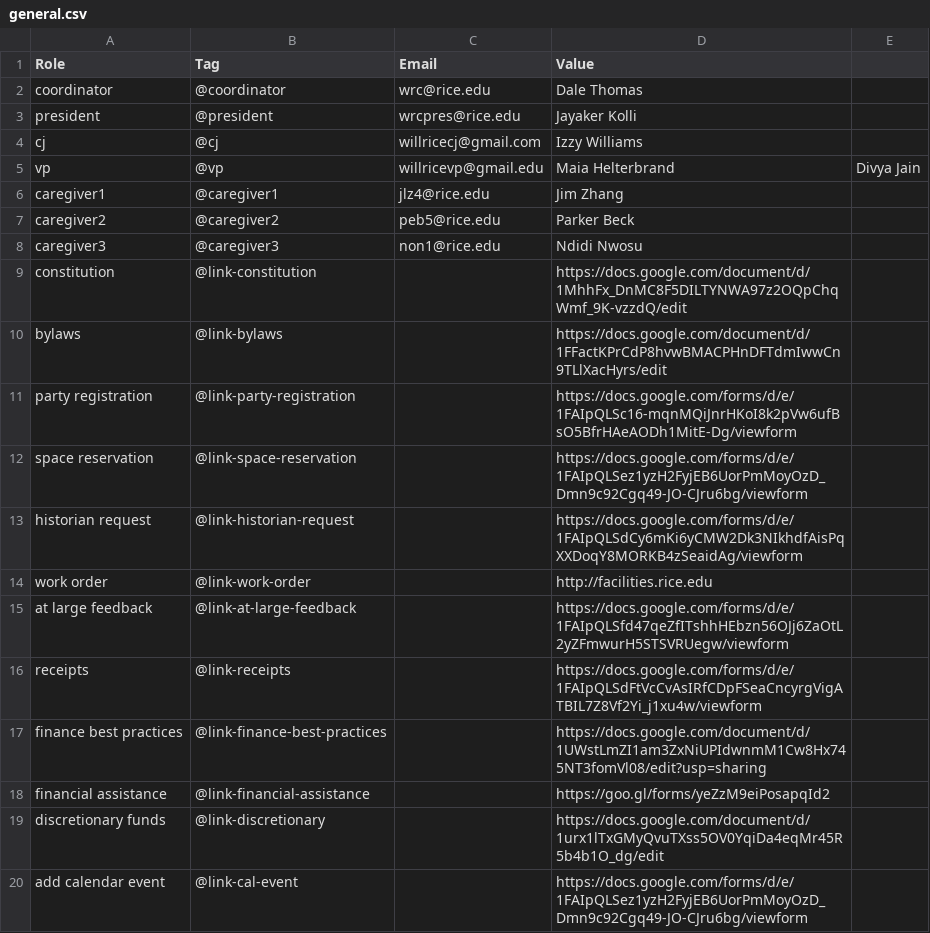
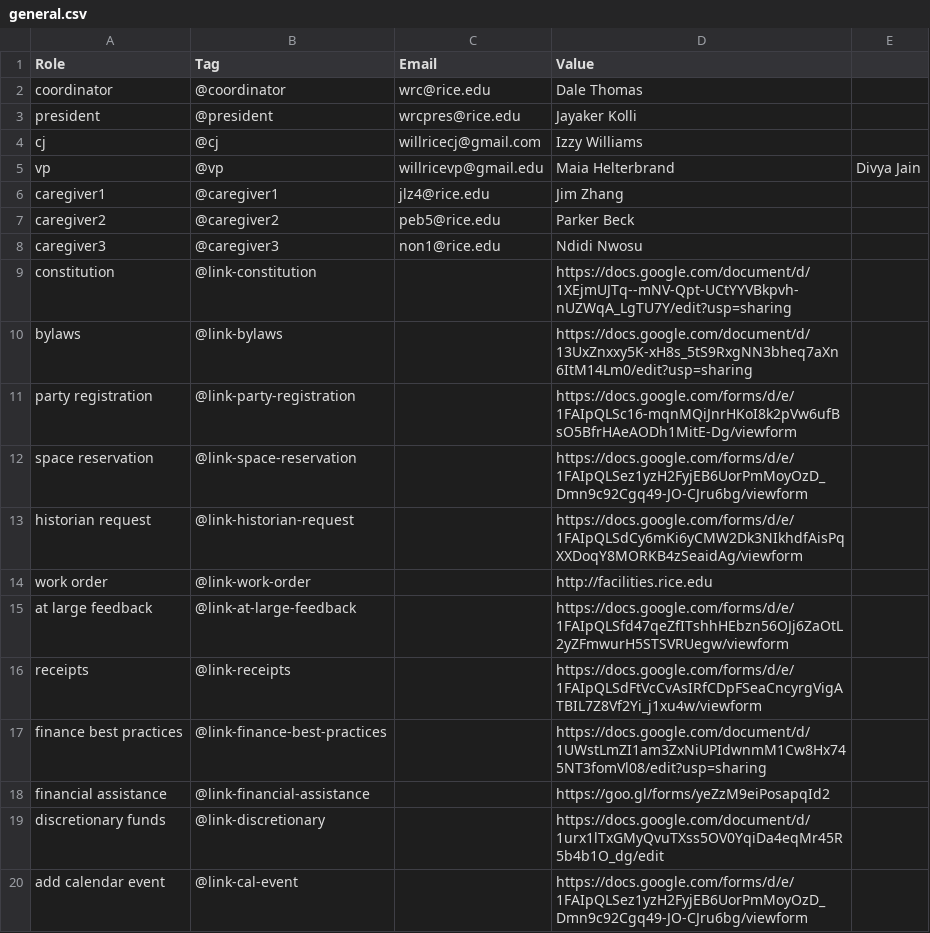
Before and after one commit to WRCWebmasters/WRC-Website, a CSV file: pages/config/general.csv, drawn as a sheet.

```diff
--- a/pages/config/general.csv
+++ b/pages/config/general.csv
@@ -8,4 +8,4 @@ caregiver2,@caregiver2,peb5@rice.edu,Parker Beck,,,
 caregiver3,@caregiver3,non1@rice.edu,Ndidi Nwosu,,,
-constitution,@link-constitution,,https://docs.google.com/document/d/1MhhFx_DnMC8F5DILTYNWA97z2OQpChqWmf_9K-vzzdQ/edit,,,
-bylaws,@link-bylaws,,https://docs.google.com/document/d/1FFactKPrCdP8hvwBMACPHnDFTdmIwwCn9TLlXacHyrs/edit,,,
+constitution,@link-constitution,,https://docs.google.com/document/d/1XEjmUJTq--mNV-Qpt-UCtYYVBkpvh-nUZWqA_LgTU7Y/edit?usp=sharing,,,
+bylaws,@link-bylaws,,https://docs.google.com/document/d/13UxZnxxy5K-xH8s_5tS9RxgNN3bheq7aXn6ItM14Lm0/edit?usp=sharing,,,
 party registration,@link-party-registration,,https://docs.google.com/forms/d/e/1FAIpQLSc16-mqnMQiJnrHKoI8k2pVw6ufBsO5BfrHAeAODh1MitE-Dg/viewform,,,
```
Also changed, not shown: 2 other files.
